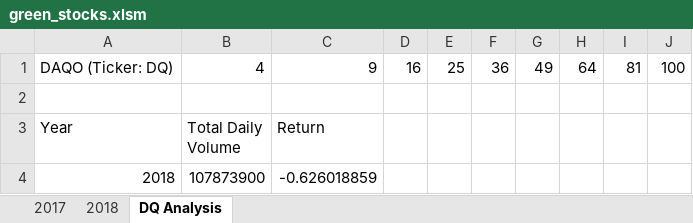
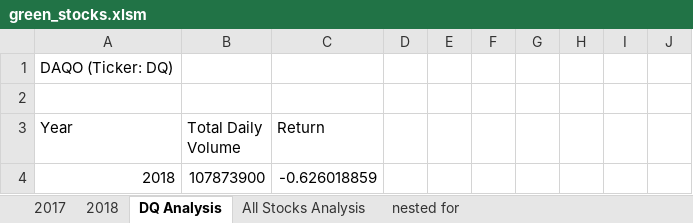
Before and after one commit to singhsmita/stock-analysis, an Excel workbook: green_stocks.xlsm, sheet DQ Analysis, drawn as a sheet; values as stored, in another font and other column widths than the file's, no borders; the diff names each change by its address in the sheet, - before the commit and + after, or states it on an @@ line.

Commit message:
Add files via upload

```diff
--- a/green_stocks.xlsm (sheet DQ Analysis)
+++ b/green_stocks.xlsm (sheet DQ Analysis)
+sheet tab: All Stocks Analysis
+sheet tab: nested for
-B1 (Total Daily Volume): 4
+B1 (Total Daily Volume): (empty)
-C1 (Return): 9
+C1 (Return): (empty)
-D1: 16
+D1: (empty)
-E1: 25
+E1: (empty)
-F1: 36
+F1: (empty)
-G1: 49
+G1: (empty)
-H1: 64
+H1: (empty)
-I1: 81
+I1: (empty)
-J1: 100
+J1: (empty)
```
